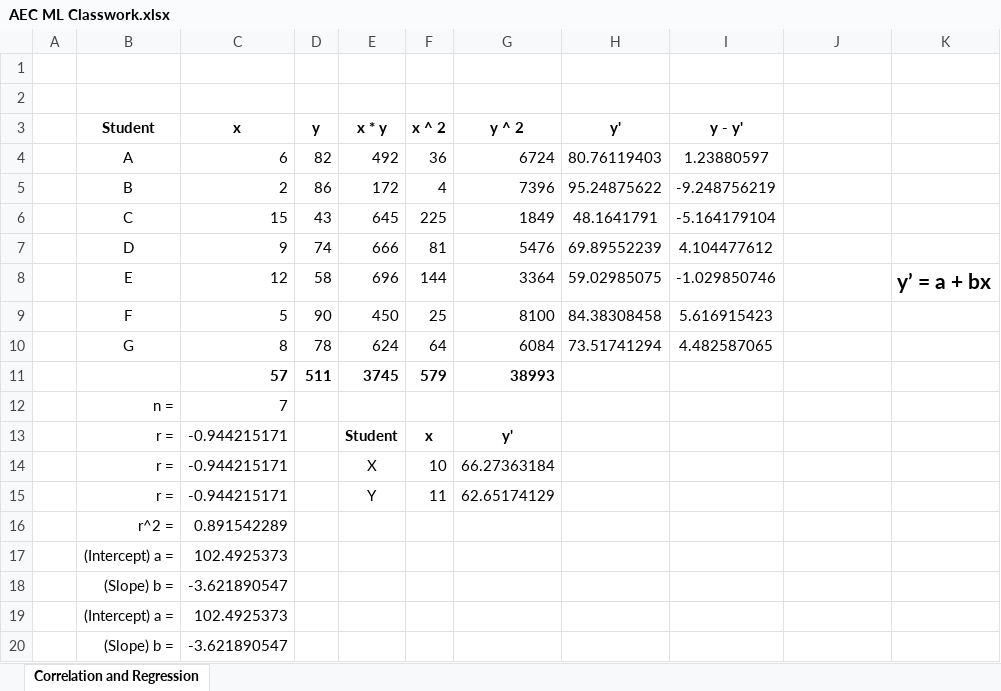
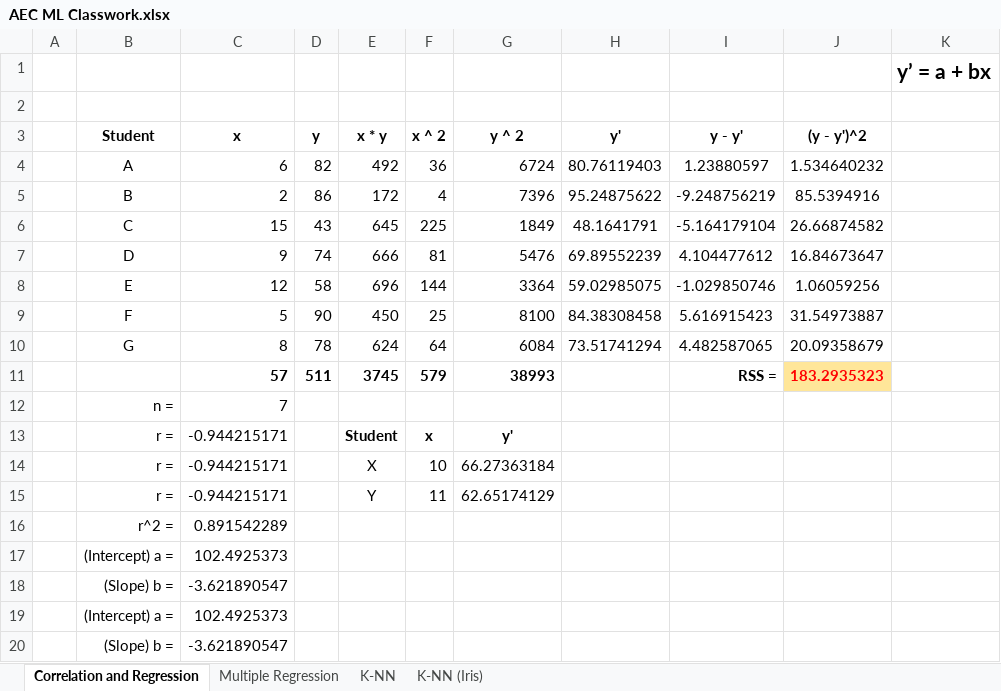
Before and after one commit to toarnabtrainer/AEC_ML_With_Python_January_2024, an Excel workbook: AEC ML Classwork.xlsx, sheet Correlation and Regression, drawn as a sheet; values as stored, in another font and other column widths than the file's, no borders; charts and pictures not drawn; removed rows and columns are numbered as before the commit, all else as after; the diff names each change by its address in the sheet, - before the commit and + after, or states it on an @@ line.

```diff
--- a/AEC ML Classwork.xlsx (sheet Correlation and Regression)
+++ b/AEC ML Classwork.xlsx (sheet Correlation and Regression)
+sheet tab: Multiple Regression
+sheet tab: K-NN
+sheet tab: K-NN (Iris)
+row 1:  |  |  |  |  |  |  |  |  |  | y’ = a + bx
-row 2: (empty)
-J3: (empty)
+J3: (y - y')^2
-J4 ((y - y')^2): (empty)
+J4 ((y - y')^2): 1.534640232
-J5 ((y - y')^2): (empty)
+J5 ((y - y')^2): 85.5394916
-J6 ((y - y')^2): (empty)
+J6 ((y - y')^2): 26.66874582
-J7 ((y - y')^2): (empty)
+J7 ((y - y')^2): 16.84673647
-J8 ((y - y')^2): (empty)
+J8 ((y - y')^2): 1.06059256
-K8: y’ = a + bx
+K8: (empty)
-J9 ((y - y')^2): (empty)
+J9 ((y - y')^2): 31.54973887
-J10 ((y - y')^2): (empty)
+J10 ((y - y')^2): 20.09358679
-I11 (y - y'): (empty)
+I11 (y - y'): RSS =
-J11 ((y - y')^2): (empty)
+J11 ((y - y')^2): 183.2935323
-J11 fill: none
+J11 fill: #FFE699
```
Also changed, not shown: charts or pictures.
